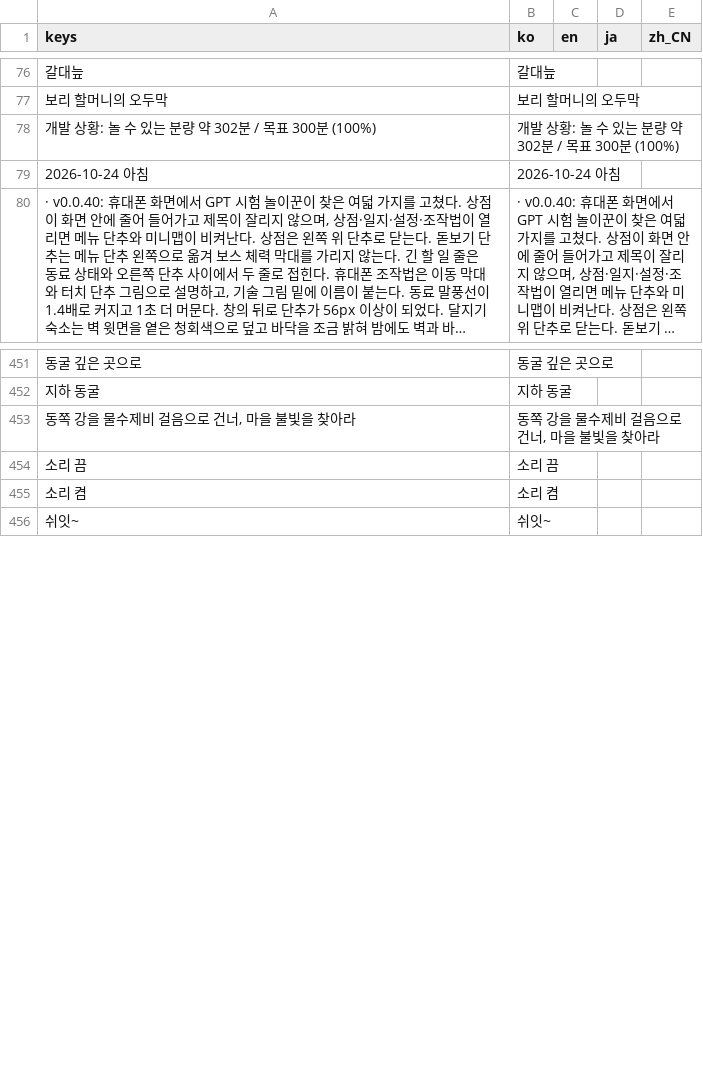
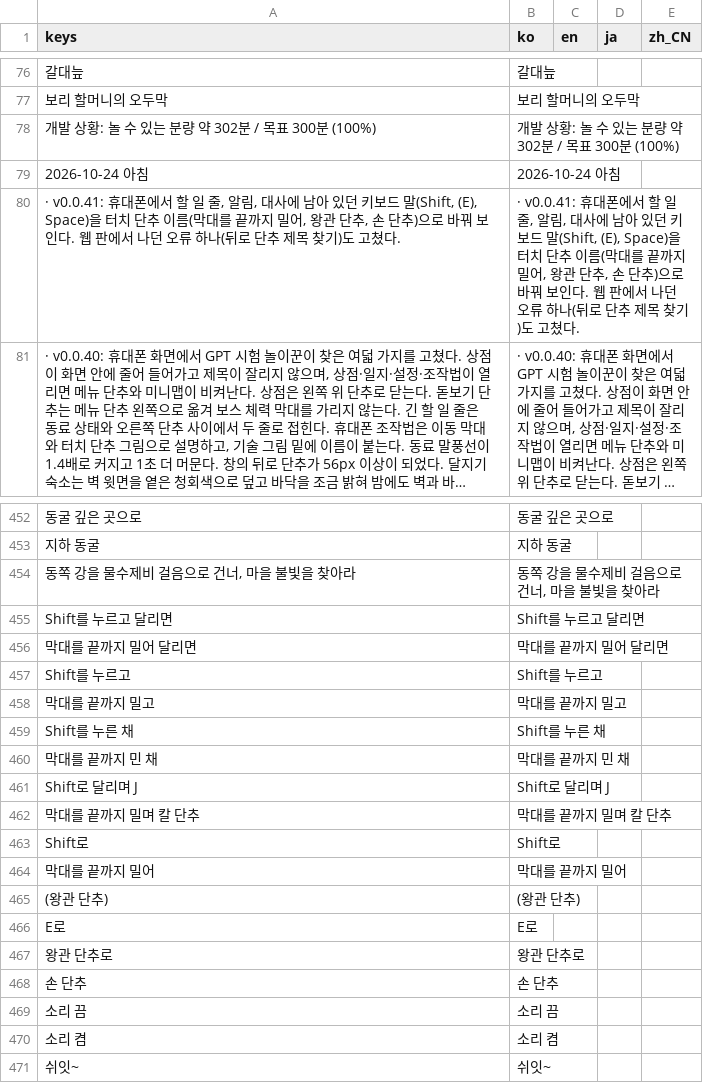
Before and after one commit to destory1984/oddity-of-the-wilds, a CSV file: godot/i18n/text.csv, drawn as a sheet; only a part is shown, gaps mark what is left out; long unchanged cells end in …; the diff names each change by its address in the sheet, - before the commit and + after, or states it on an @@ line.

```diff
--- a/godot/i18n/text.csv
+++ b/godot/i18n/text.csv
+row 80: · v0.0.41: 휴대폰에서 할 일 줄, 알림, 대사에 남아 있던 키보드 말(Shift, (E), Space)을 터치 단추 이름(막대를 끝까지 밀어, 왕관 단추, 손 단추)으로 바꿔 보인다. 웹 판에서 나던 오류 하나(뒤로 단추 제목 찾기)도 고쳤다. | · v0.0.41: 휴대폰에서 할 일 줄, 알림, 대사에 남아 있던 키보드 말(Shift, (E), Space)을 터치 단추 이름(막대를 끝까지 밀어, 왕관 단추, 손 단추)으로 바꿔 보인다. 웹 판에서 나던 오류 하나(뒤로 단추 제목 찾기)도 고쳤다.
+row 455: Shift를 누르고 달리면 | Shift를 누르고 달리면
+row 456: 막대를 끝까지 밀어 달리면 | 막대를 끝까지 밀어 달리면
+row 457: Shift를 누르고 | Shift를 누르고
+row 458: 막대를 끝까지 밀고 | 막대를 끝까지 밀고
+row 459: Shift를 누른 채 | Shift를 누른 채
+row 460: 막대를 끝까지 민 채 | 막대를 끝까지 민 채
+row 461: Shift로 달리며 J | Shift로 달리며 J
+row 462: 막대를 끝까지 밀며 칼 단추 | 막대를 끝까지 밀며 칼 단추
+row 463: Shift로 | Shift로
+row 464: 막대를 끝까지 밀어 | 막대를 끝까지 밀어
+row 465: (왕관 단추) | (왕관 단추)
+row 466: E로 | E로
+row 467: 왕관 단추로 | 왕관 단추로
+row 468: 손 단추 | 손 단추
```
Also changed, not shown: 7 other files.
